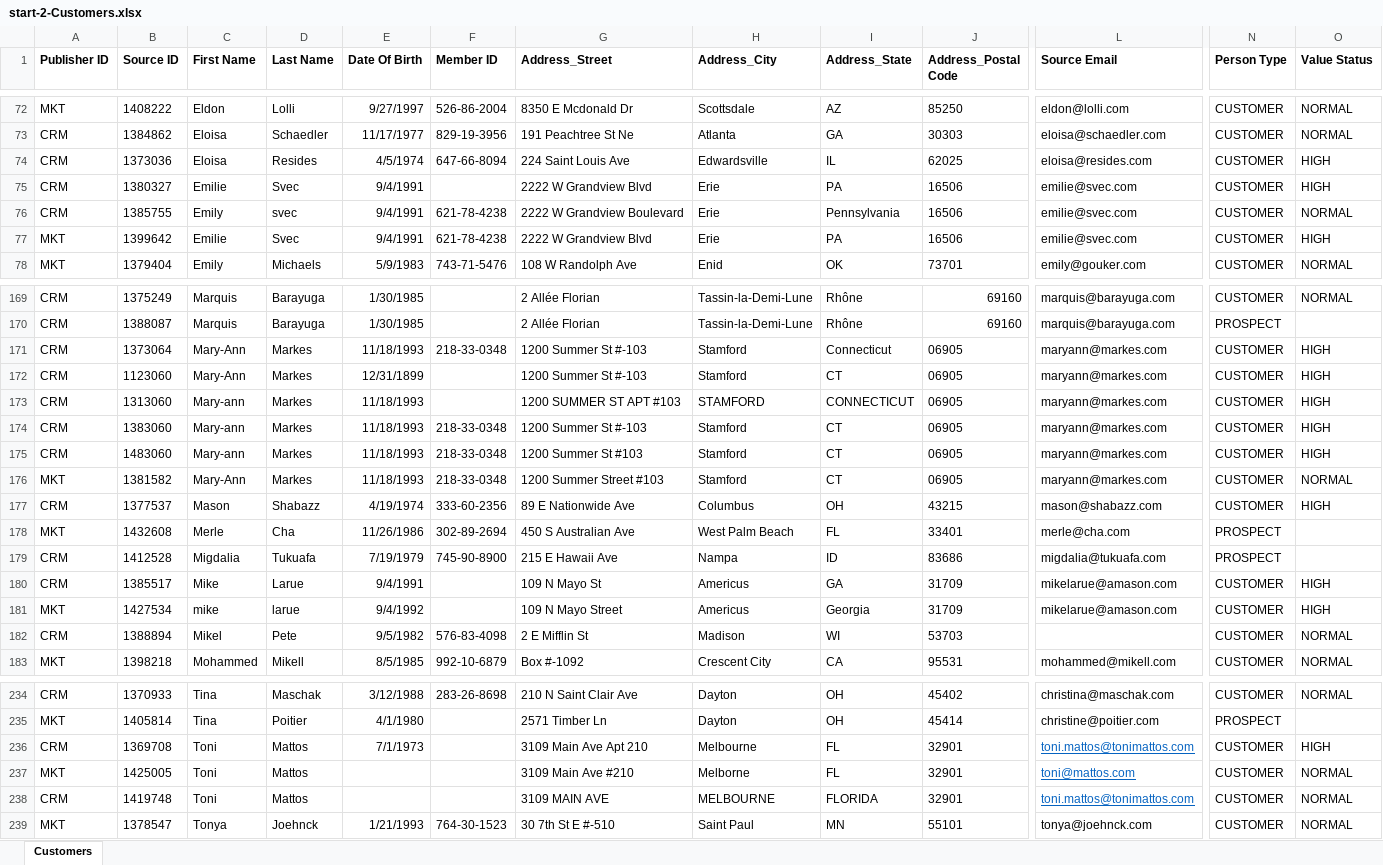
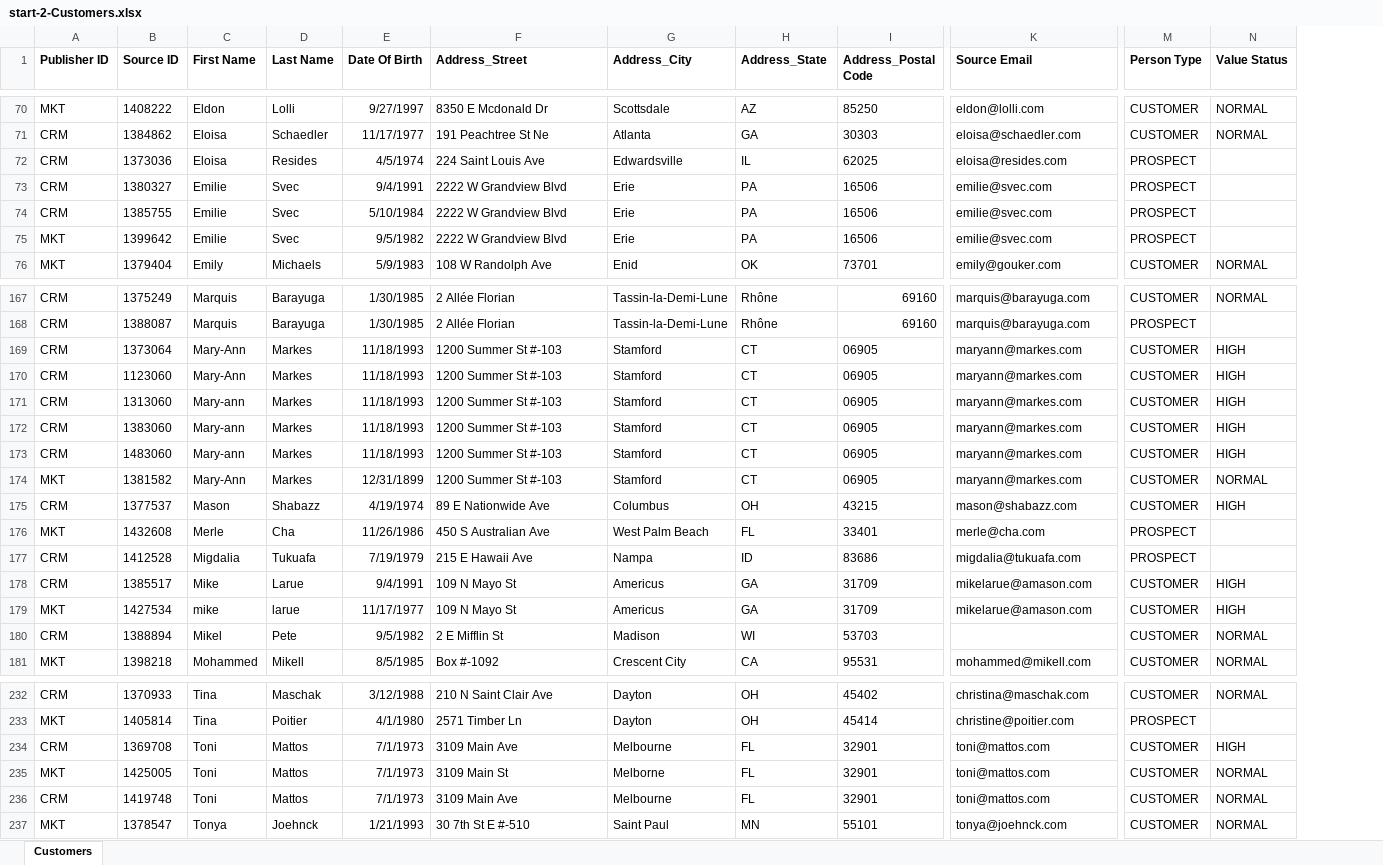
Before and after one commit to semarchy/xdm-tutorials, an Excel workbook: demo-applications/customer-b2c/datasets/start-2-Customers.xlsx, sheet Customers, drawn as a sheet; only a part is shown, gaps mark what is left out; values as stored, in another font and other column widths than the file's, no borders; removed rows and columns are numbered as before the commit, all else as after; the diff covers the shown part only; the diff names each change by its address in the sheet, - before the commit and + after, or states it on an @@ line.

Commit message:
Reset back to v5.1 Customer B2C app 2. customer/person dataset

```diff
--- a/demo-applications/customer-b2c/datasets/start-2-Customers.xlsx (sheet Customers)
+++ b/demo-applications/customer-b2c/datasets/start-2-Customers.xlsx (sheet Customers)
-column F (Member ID), rows 72-78: 526-86-2004 | 829-19-3956 | 647-66-8094 |  | 621-78-4238 | 621-78-4238 | 743-71-5476; rows 171-183: 218-33-0348 |  |  | 218-33-0348 | 218-33-0348 | 218-33-0348 | 333-60-2356 | 302-89-2694 | 745-90-8900 |  |  | 576-83-4098 | 992-10-6879; rows 234-239: 283-26-8698 |  |  |  |  | 764-30-1523
-M72:M75 (Person Type): CUSTOMER
+M72:M75 (Person Type): PROSPECT
-N72:N73 (Value Status): HIGH
+N72:N73 (Value Status): (empty)
-C74 (First Name): Emily
+C74 (First Name): Emilie
-D74 (Last Name): svec
+D74 (Last Name): Svec
-E74 (Date Of Birth): 9/4/1991
+E74 (Date Of Birth): 5/10/1984
-F74 (Address_Street): 2222 W Grandview Boulevard
+F74 (Address_Street): 2222 W Grandview Blvd
-H74 (Address_State): Pennsylvania
+H74 (Address_State): PA
-N74 (Value Status): NORMAL
+N74 (Value Status): (empty)
-E75 (Date Of Birth): 9/4/1991
+E75 (Date Of Birth): 9/5/1982
-N75 (Value Status): HIGH
+N75 (Value Status): (empty)
-H169 (Address_State): Connecticut
+H169 (Address_State): CT
-E170 (Date Of Birth): 12/31/1899
+E170 (Date Of Birth): 11/18/1993
-F171 (Address_Street): 1200 SUMMER ST APT #103
+F171 (Address_Street): 1200 Summer St #-103
-G171 (Address_City): STAMFORD
+G171 (Address_City): Stamford
-H171 (Address_State): CONNECTICUT
+H171 (Address_State): CT
-F173 (Address_Street): 1200 Summer St #103
+F173 (Address_Street): 1200 Summer St #-103
-E174 (Date Of Birth): 11/18/1993
+E174 (Date Of Birth): 12/31/1899
-F174 (Address_Street): 1200 Summer Street #103
+F174 (Address_Street): 1200 Summer St #-103
-E179 (Date Of Birth): 9/4/1992
+E179 (Date Of Birth): 11/17/1977
-F179 (Address_Street): 109 N Mayo Street
+F179 (Address_Street): 109 N Mayo St
-H179 (Address_State): Georgia
+H179 (Address_State): GA
-F234 (Address_Street): 3109 Main Ave Apt 210
+F234 (Address_Street): 3109 Main Ave
-K234 (Source Email): toni.mattos@tonimattos.com
+K234 (Source Email): toni@mattos.com
@@ K234:K236 underline: on → off, text colour: #0563C1 → black @@
-E235:E236 (Date Of Birth): (empty)
+E235:E236 (Date Of Birth): 7/1/1973
-F235 (Address_Street): 3109 Main Ave #210
+F235 (Address_Street): 3109 Main St
-F236 (Address_Street): 3109 MAIN AVE
+F236 (Address_Street): 3109 Main Ave
-G236 (Address_City): MELBOURNE
+G236 (Address_City): Melbourne
-H236 (Address_State): FLORIDA
+H236 (Address_State): FL
-K236 (Source Email): toni.mattos@tonimattos.com
+K236 (Source Email): toni@mattos.com
```
Also changed, not shown: 2 removed rows, 50 edited cells and cell formats elsewhere in this sheet.
